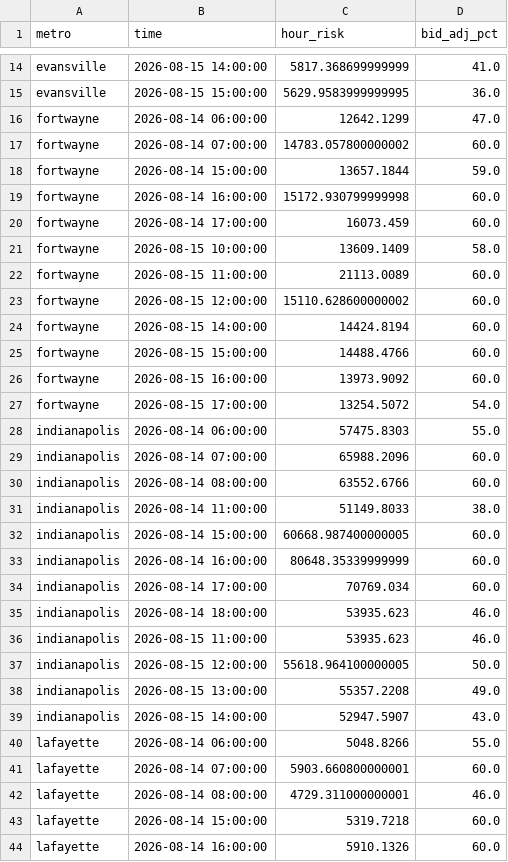
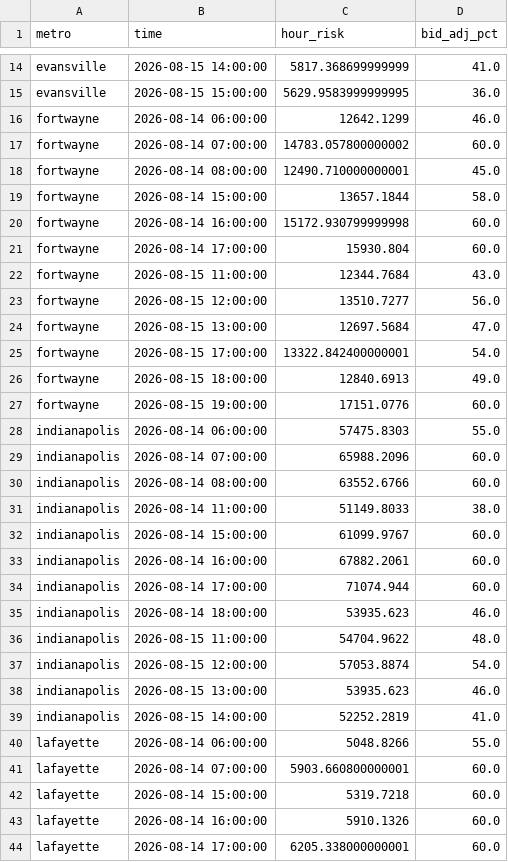
Before and after one commit to danielliu12/accident-forecaster, a CSV file: docs/dayparting.csv, drawn as a sheet; only a part is shown, gaps mark what is left out; the shorter side is filled out with more unchanged rows; the diff covers the shown part only.

```diff
--- a/docs/dayparting.csv
+++ b/docs/dayparting.csv
@@ -15,14 +15,14 @@ evansville,2026-08-15 14:00:00,5817.368699999999,41.0
 evansville,2026-08-15 15:00:00,5629.9583999999995,36.0
-fortwayne,2026-08-14 06:00:00,12642.1299,47.0
+fortwayne,2026-08-14 06:00:00,12642.1299,46.0
 fortwayne,2026-08-14 07:00:00,14783.057800000002,60.0
-fortwayne,2026-08-14 15:00:00,13657.1844,59.0
+fortwayne,2026-08-14 08:00:00,12490.710000000001,45.0
+fortwayne,2026-08-14 15:00:00,13657.1844,58.0
 fortwayne,2026-08-14 16:00:00,15172.930799999998,60.0
-fortwayne,2026-08-14 17:00:00,16073.459,60.0
-fortwayne,2026-08-15 10:00:00,13609.1409,58.0
-fortwayne,2026-08-15 11:00:00,21113.0089,60.0
-fortwayne,2026-08-15 12:00:00,15110.628600000002,60.0
-fortwayne,2026-08-15 14:00:00,14424.8194,60.0
-fortwayne,2026-08-15 15:00:00,14488.4766,60.0
-fortwayne,2026-08-15 16:00:00,13973.9092,60.0
-fortwayne,2026-08-15 17:00:00,13254.5072,54.0
+fortwayne,2026-08-14 17:00:00,15930.804,60.0
+fortwayne,2026-08-15 11:00:00,12344.7684,43.0
+fortwayne,2026-08-15 12:00:00,13510.7277,56.0
+fortwayne,2026-08-15 13:00:00,12697.5684,47.0
+fortwayne,2026-08-15 17:00:00,13322.842400000001,54.0
+fortwayne,2026-08-15 18:00:00,12840.6913,49.0
+fortwayne,2026-08-15 19:00:00,17151.0776,60.0
 indianapolis,2026-08-14 06:00:00,57475.8303,55.0
@@ -31,13 +31,12 @@ indianapolis,2026-08-14 08:00:00,63552.6766,60.0
 indianapolis,2026-08-14 11:00:00,51149.8033,38.0
-indianapolis,2026-08-14 15:00:00,60668.987400000005,60.0
-indianapolis,2026-08-14 16:00:00,80648.35339999999,60.0
-indianapolis,2026-08-14 17:00:00,70769.034,60.0
+indianapolis,2026-08-14 15:00:00,61099.9767,60.0
+indianapolis,2026-08-14 16:00:00,67882.2061,60.0
+indianapolis,2026-08-14 17:00:00,71074.944,60.0
 indianapolis,2026-08-14 18:00:00,53935.623,46.0
-indianapolis,2026-08-15 11:00:00,53935.623,46.0
-indianapolis,2026-08-15 12:00:00,55618.964100000005,50.0
-indianapolis,2026-08-15 13:00:00,55357.2208,49.0
-indianapolis,2026-08-15 14:00:00,52947.5907,43.0
+indianapolis,2026-08-15 11:00:00,54704.9622,48.0
+indianapolis,2026-08-15 12:00:00,57053.8874,54.0
+indianapolis,2026-08-15 13:00:00,53935.623,46.0
+indianapolis,2026-08-15 14:00:00,52252.2819,41.0
 lafayette,2026-08-14 06:00:00,5048.8266,55.0
 lafayette,2026-08-14 07:00:00,5903.660800000001,60.0
-lafayette,2026-08-14 08:00:00,4729.311000000001,46.0
 lafayette,2026-08-14 15:00:00,5319.7218,60.0
```
Also changed, not shown: 3 added rows, 3 removed rows and 44 edited cells elsewhere in this file, docs/budget_shares.csv, docs/county_risk.csv, 7 other files.
